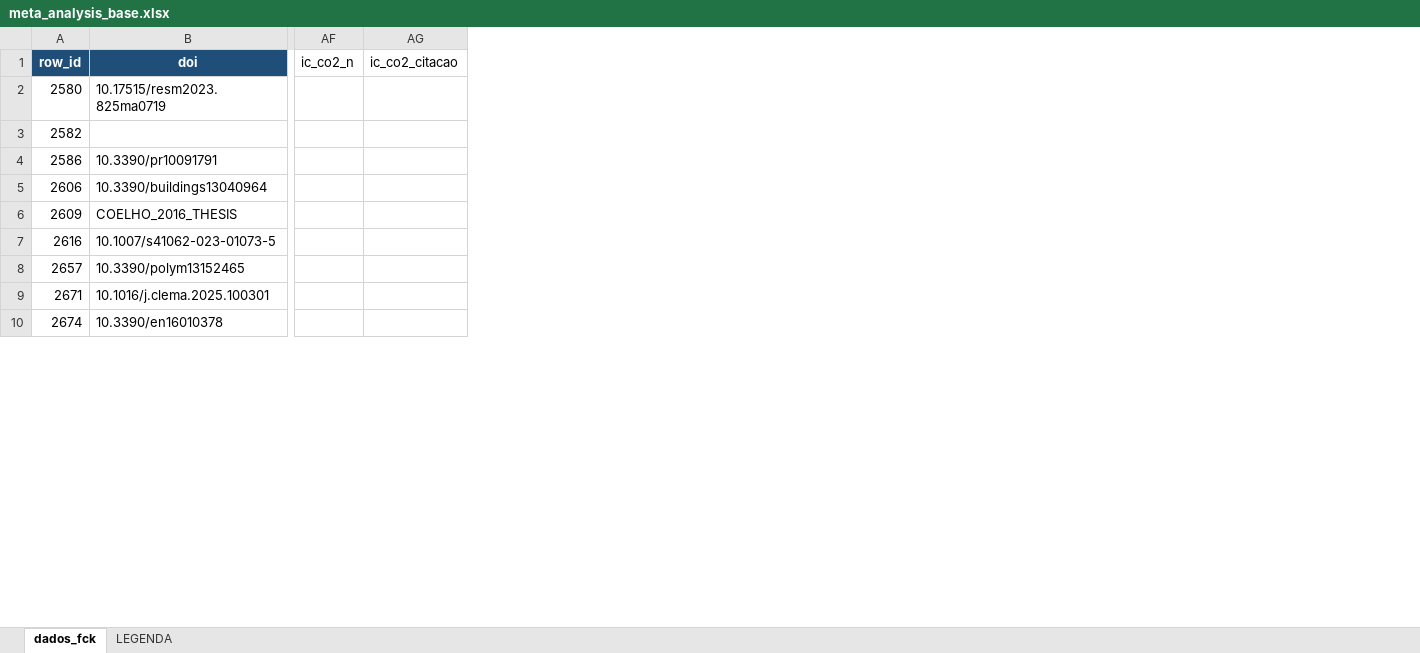
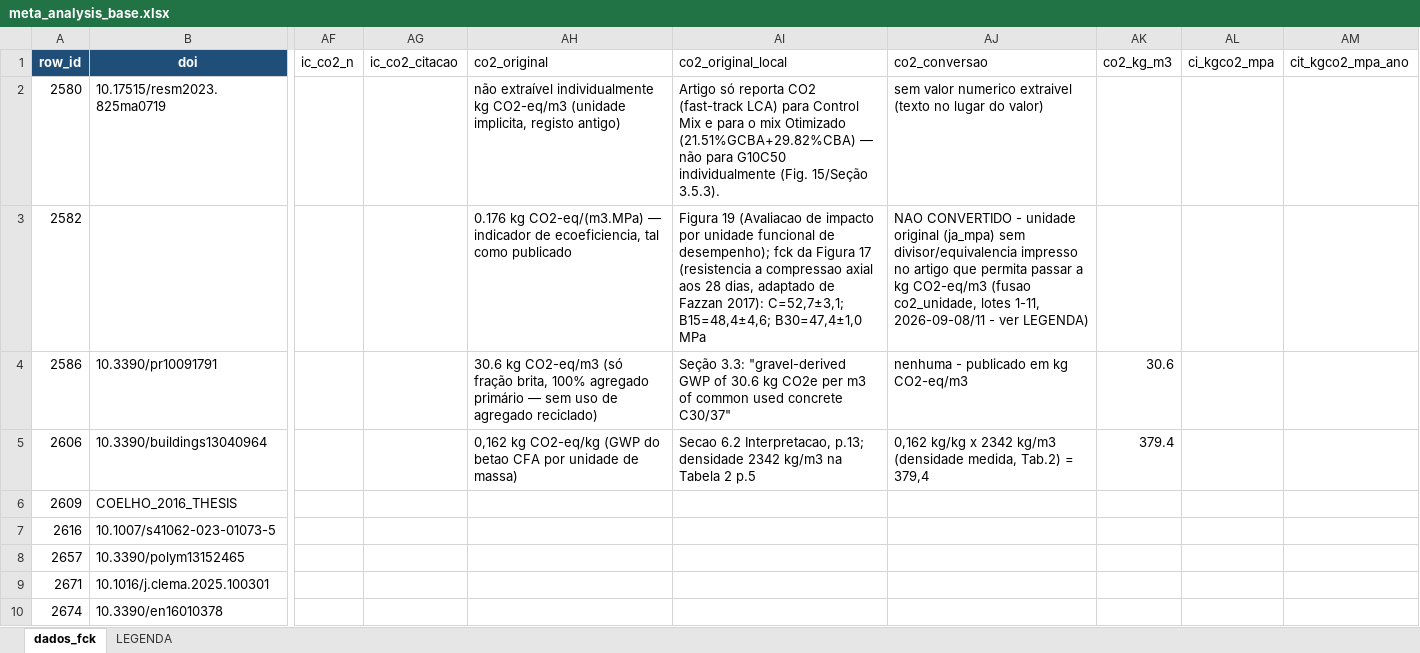
Before and after one commit to kielima/revisao-sistematica-literatura, an Excel workbook: meta_analysis_base.xlsx, sheet dados_fck, drawn as a sheet; only a part is shown, gaps mark what is left out; values as stored, in another font and other column widths than the file's, no borders; the diff names each change by its address in the sheet, - before the commit and + after, or states it on an @@ line.

```diff
--- a/meta_analysis_base.xlsx (sheet dados_fck)
+++ b/meta_analysis_base.xlsx (sheet dados_fck)
+column AH (co2_original), rows 2-5: não extraível individualmente kg CO2-eq/m3 (unidade implicita, registo antigo) | 0.176 kg CO2-eq/(m3.MPa) — indicador de ecoeficiencia, tal como publicado | 30.6 kg CO2-eq/m3 (só fração brita, 100% agregado primário — sem uso de agregado reciclado) | 0,162 kg CO2-eq/kg (GWP do betao CFA por unidade de massa)
+column AI (co2_original_local), rows 2-5: Artigo só reporta CO2 (fast-track LCA) para Control Mix e para o mix Otimizado (21.51%GCBA+29.82%CBA) — não para G10C50 individualmente (Fig. 15/Seção 3.5.3). | Figura 19 (Avaliacao de impacto por unidade funcional de desempenho); fck da Figura 17 (resistencia a compressao axial aos 28 dias, adaptado de Fazzan 2017): C=52,7±3,1; B15=48,4±4,6; B30=47,4±1,0 MPa | Seção 3.3: "gravel-derived GWP of 30.6 kg CO2e per m3 of common used concrete C30/37" | Secao 6.2 Interpretacao, p.13; densidade 2342 kg/m3 na Tabela 2 p.5
+column AJ (co2_conversao), rows 2-5: sem valor numerico extraivel (texto no lugar do valor) | NAO CONVERTIDO - unidade original (ja_mpa) sem divisor/equivalencia impresso no artigo que permita passar a kg CO2-eq/m3 (fusao co2_unidade, lotes 1-11, 2026-09-08/11 - ver LEGENDA) | nenhuma - publicado em kg CO2-eq/m3 | 0,162 kg/kg x 2342 kg/m3 (densidade medida, Tab.2) = 379,4
+column AK (co2_kg_m3), rows 4-5: 30.6 | 379.4
+column AL (ci_kgco2_mpa), empty
+column AM (cit_kgco2_mpa_ano), empty
```
Also changed, not shown: 3 other files.
